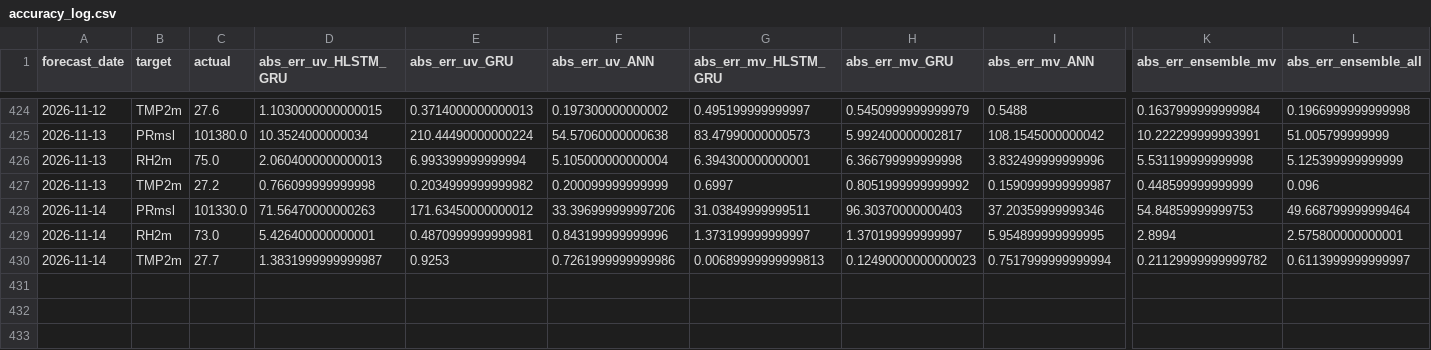
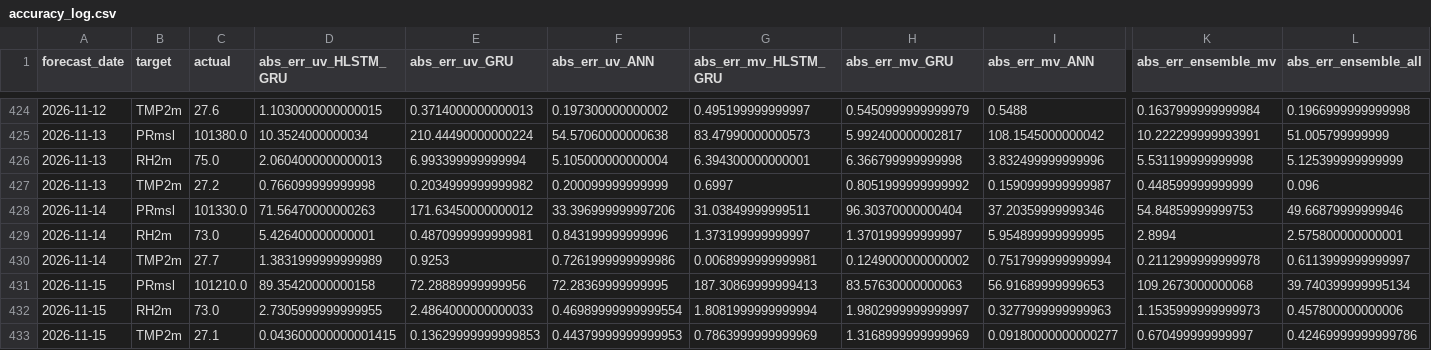
Before and after one commit to souravk03/openmeteo-live-forecast-v2, a CSV file: data/om/Chennai/logs/accuracy_log.csv, drawn as a sheet; only a part is shown, gaps mark what is left out; rows hold the shown columns only; the diff names each change by its address in the sheet, - before the commit and + after, or states it on an @@ line.

Commit message:
[Chennai] accuracy_log.csv 2026-11-15

```diff
--- a/data/om/Chennai/logs/accuracy_log.csv
+++ b/data/om/Chennai/logs/accuracy_log.csv
-H428 (abs_err_mv_GRU): 96.30370000000403
+H428 (abs_err_mv_GRU): 96.30370000000404
-L428 (abs_err_ensemble_all): 49.668799999999464
+L428 (abs_err_ensemble_all): 49.66879999999946
-D430 (abs_err_uv_HLSTM_GRU): 1.3831999999999987
+D430 (abs_err_uv_HLSTM_GRU): 1.3831999999999989
-G430 (abs_err_mv_HLSTM_GRU): 0.00689999999999813
+G430 (abs_err_mv_HLSTM_GRU): 0.0068999999999981
-H430 (abs_err_mv_GRU): 0.12490000000000023
+H430 (abs_err_mv_GRU): 0.1249000000000002
-K430 (abs_err_ensemble_mv): 0.21129999999999782
+K430 (abs_err_ensemble_mv): 0.2112999999999978
+row 431: 2026-11-15 | PRmsl | 101210.0 | 89.35420000000158 | 72.28889999999956 | 72.28369999999995 | 187.30869999999413 | 83.57630000000063 | 56.91689999999653 | 109.2673000000068 | 39.740399999995134
+row 432: 2026-11-15 | RH2m | 73.0 | 2.7305999999999955 | 2.4864000000000033 | 0.46989999999999554 | 1.8081999999999994 | 1.9802999999999997 | 0.3277999999999963 | 1.1535999999999973 | 0.457800000000006
+row 433: 2026-11-15 | TMP2m | 27.1 | 0.043600000000001415 | 0.13629999999999853 | 0.44379999999999953 | 0.7863999999999969 | 1.3168999999999969 | 0.09180000000000277 | 0.670499999999997 | 0.42469999999999786
```
